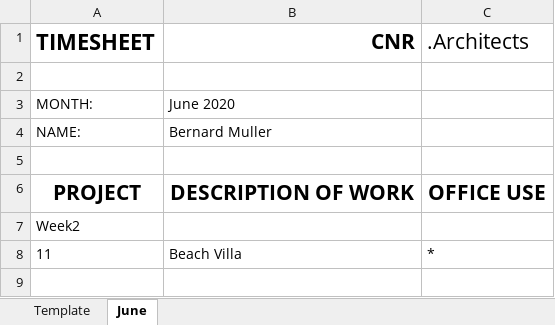
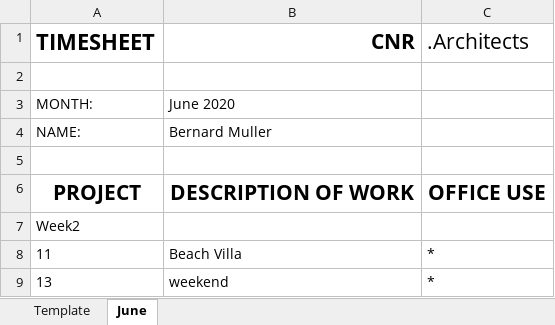
Before and after one commit to bernardmuller/auto_timesheet, an Excel workbook: timesheets/2020_timeheets.xlsx, sheet June, drawn as a sheet; values as stored, in another font and other column widths than the file's, no borders; the diff names each change by its address in the sheet, - before the commit and + after, or states it on an @@ line.

```diff
--- a/timesheets/2020_timeheets.xlsx (sheet June)
+++ b/timesheets/2020_timeheets.xlsx (sheet June)
+row 9: 13 | weekend | *
```
Also changed, not shown: 5 other files.
